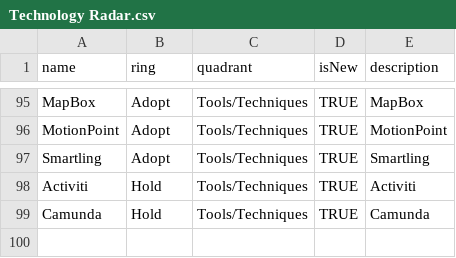
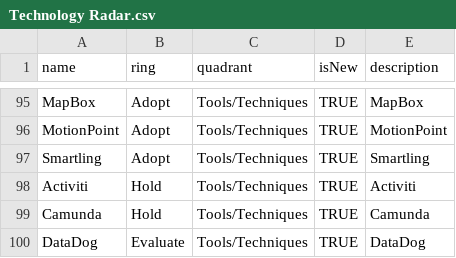
Before and after one commit to jvanderwalt/TechRadar, a CSV file: Technology Radar.csv, drawn as a sheet; only a part is shown, gaps mark what is left out.

```diff
--- a/Technology Radar.csv
+++ b/Technology Radar.csv
@@ -99 +99,2 @@ Activiti,Hold,Tools/Techniques,TRUE,Activiti
 Camunda,Hold,Tools/Techniques,TRUE,Camunda
+DataDog,Evaluate,Tools/Techniques,TRUE,DataDog
```
Also changed, not shown: 1 other file.
